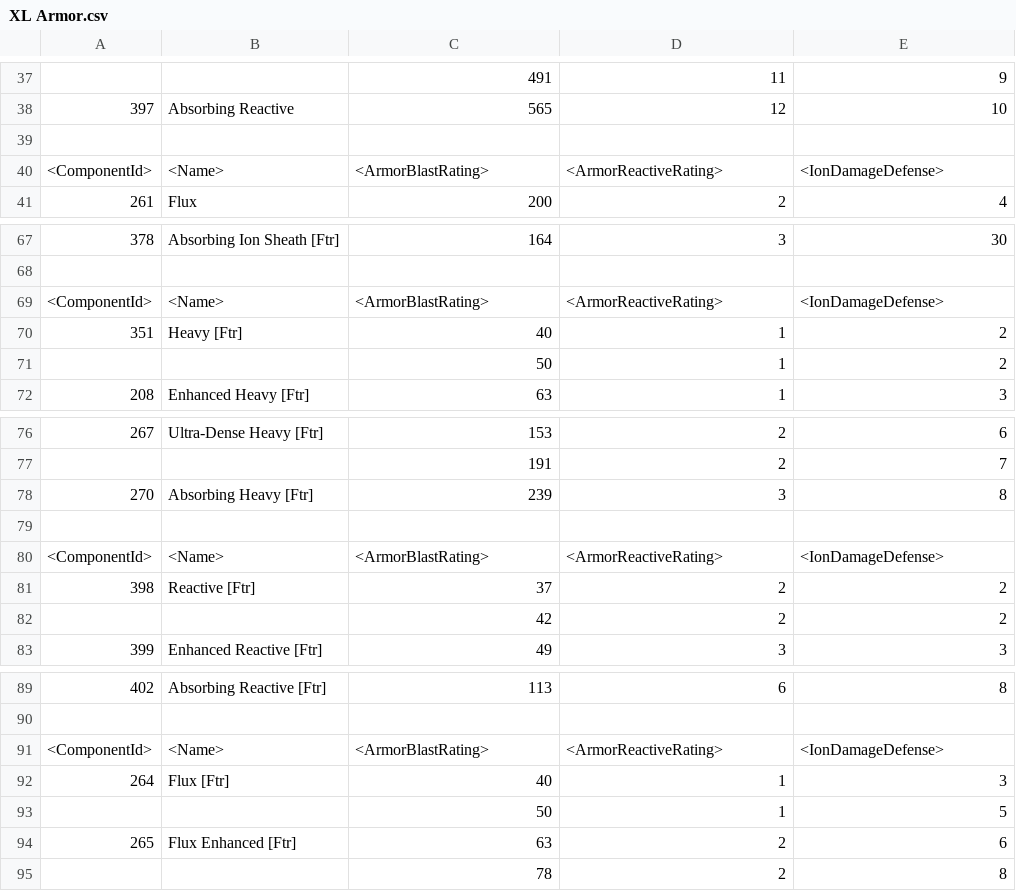
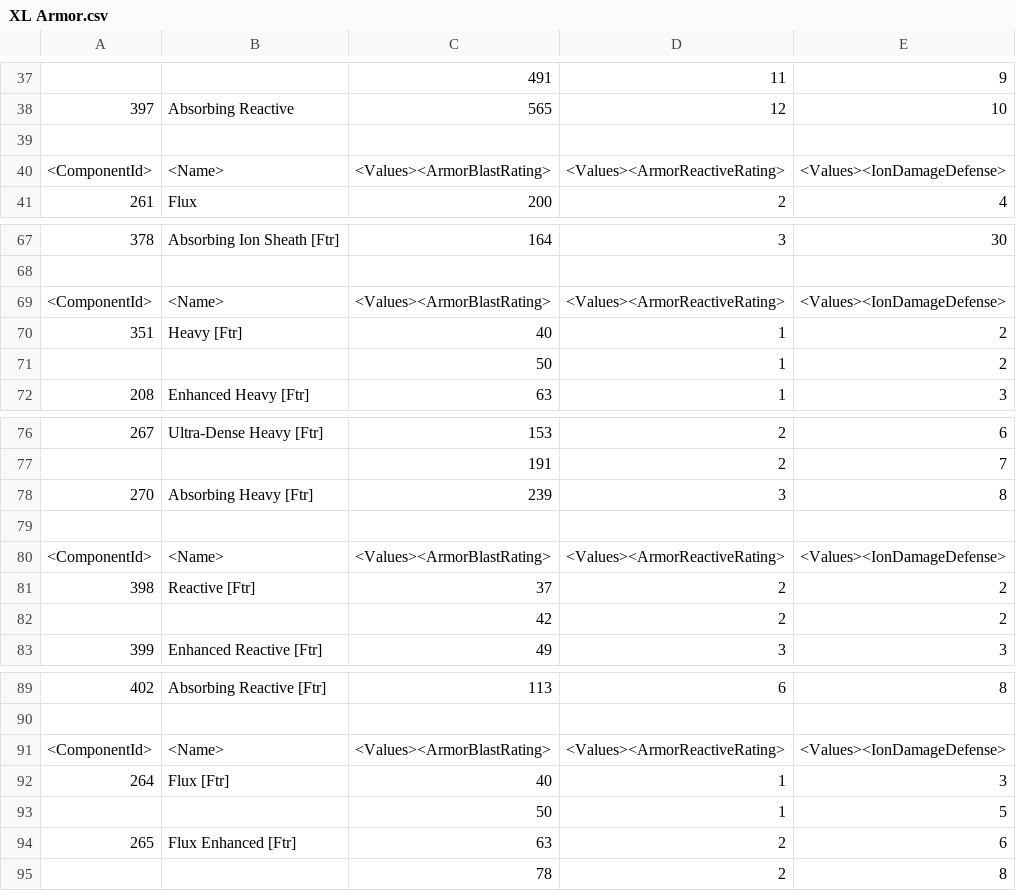
Before and after one commit to lucky-wolf/DW2-XL, a CSV file: XL Armor.csv, drawn as a sheet; only a part is shown, gaps mark what is left out; the diff covers the shown part only; the diff names each change by its address in the sheet, - before the commit and + after, or states it on an @@ line.

```diff
--- a/XL Armor.csv
+++ b/XL Armor.csv
-C40: <ArmorBlastRating>
+C40: <Values><ArmorBlastRating>
-D40: <ArmorReactiveRating>
+D40: <Values><ArmorReactiveRating>
-E40: <IonDamageDefense>
+E40: <Values><IonDamageDefense>
-C69: <ArmorBlastRating>
+C69: <Values><ArmorBlastRating>
-D69: <ArmorReactiveRating>
+D69: <Values><ArmorReactiveRating>
-E69: <IonDamageDefense>
+E69: <Values><IonDamageDefense>
-C80: <ArmorBlastRating>
+C80: <Values><ArmorBlastRating>
-D80: <ArmorReactiveRating>
+D80: <Values><ArmorReactiveRating>
-E80: <IonDamageDefense>
+E80: <Values><IonDamageDefense>
-C91: <ArmorBlastRating>
+C91: <Values><ArmorBlastRating>
-D91: <ArmorReactiveRating>
+D91: <Values><ArmorReactiveRating>
-E91: <IonDamageDefense>
+E91: <Values><IonDamageDefense>
```
Also changed, not shown: 1 added row, 1 removed row and 21 edited cells elsewhere in this file, 4 other files.
